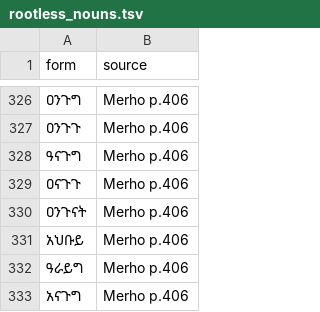
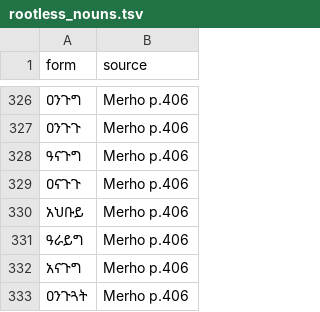
Before and after one commit to Esubaalew/geez-dataset, a TSV file: data/unified/rootless_nouns.tsv, drawn as a sheet; only a part is shown, gaps mark what is left out; removed rows and columns are numbered as before the commit, all else as after; the diff names each change by its address in the sheet, - before the commit and + after, or states it on an @@ line.

Commit message:
Sea beast plural is ዐንጉጓት

```diff
--- a/data/unified/rootless_nouns.tsv
+++ b/data/unified/rootless_nouns.tsv
-row 330: ዐንጉናት | Merho p.406
+row 333: ዐንጉጓት | Merho p.406
```
Also changed, not shown: 9 other files.
